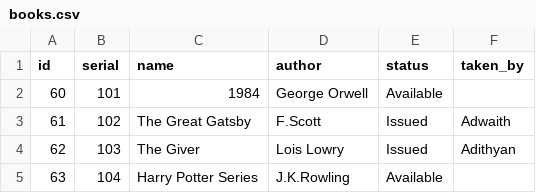
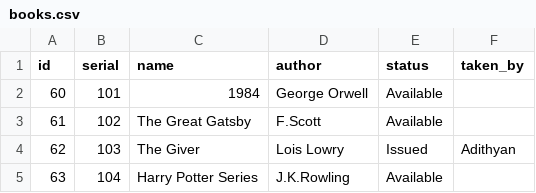
Before and after one commit to adithyansunil/Library_Management_System, a CSV file: books.csv, drawn as a sheet.

Commit message:
🔄 Backup books.csv from SQLite

```diff
--- a/books.csv
+++ b/books.csv
@@ -2,3 +2,3 @@ id,serial,name,author,status,taken_by
 60,101,1984,George Orwell,Available,
-61,102,The Great Gatsby,F.Scott,Issued,Adwaith
+61,102,The Great Gatsby,F.Scott,Available,
 62,103,The Giver,Lois Lowry,Issued,Adithyan
```
